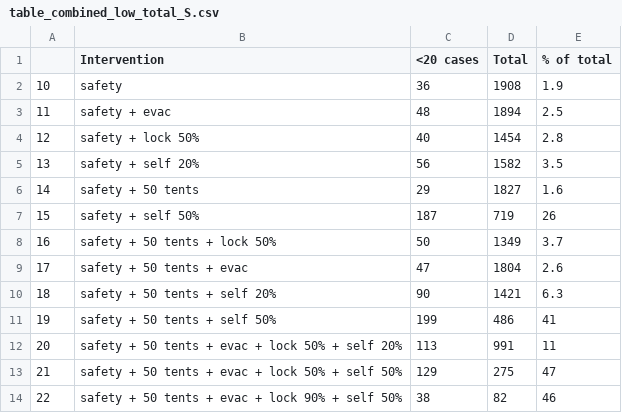
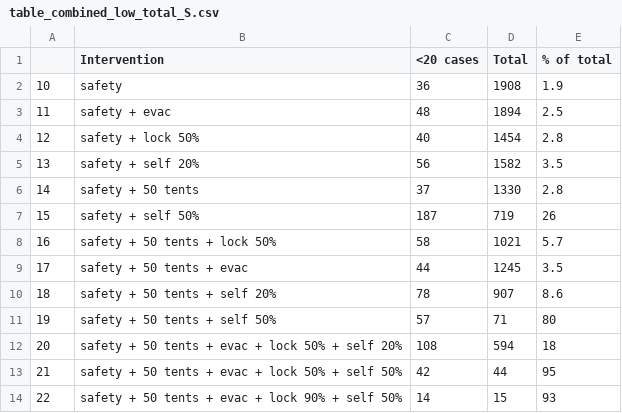
Before and after one commit to crowdfightcovid19/req-550-Syria, a CSV file: data/real_models/results_post_processing/table_combined_low_total_S.csv, drawn as a sheet.

```diff
--- a/data/real_models/results_post_processing/table_combined_low_total_S.csv
+++ b/data/real_models/results_post_processing/table_combined_low_total_S.csv
@@ -5,10 +5,10 @@
 "13","safety + self 20%",56,1582,3.5
-"14","safety + 50 tents",29,1827,1.6
+"14","safety + 50 tents",37,1330,2.8
 "15","safety + self 50%",187,719,26
-"16","safety + 50 tents + lock 50%",50,1349,3.7
-"17","safety + 50 tents + evac",47,1804,2.6
-"18","safety + 50 tents + self 20%",90,1421,6.3
-"19","safety + 50 tents + self 50%",199,486,41
-"20","safety + 50 tents + evac + lock 50% + self 20%",113,991,11
-"21","safety + 50 tents + evac + lock 50% + self 50%",129,275,47
-"22","safety + 50 tents + evac + lock 90% + self 50%",38,82,46
+"16","safety + 50 tents + lock 50%",58,1021,5.7
+"17","safety + 50 tents + evac",44,1245,3.5
+"18","safety + 50 tents + self 20%",78,907,8.6
+"19","safety + 50 tents + self 50%",57,71,80
+"20","safety + 50 tents + evac + lock 50% + self 20%",108,594,18
+"21","safety + 50 tents + evac + lock 50% + self 50%",42,44,95
+"22","safety + 50 tents + evac + lock 90% + self 50%",14,15,93
```
Also changed, not shown: manuscripts/main/figures/newFig/tables/intervention_FigS13.csv, 6 other files.
